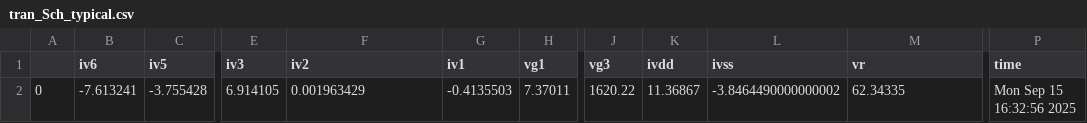
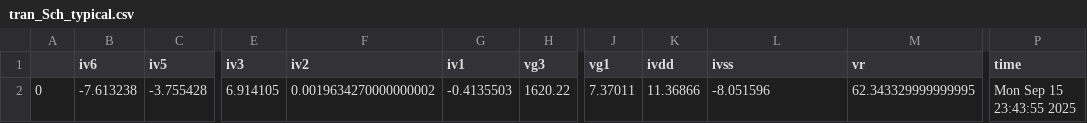
Before and after one commit to analogicus/lelo_tord_sky130A, a CSV file: sim/steininger_gm_bias/results/tran_Sch_typical.csv, drawn as a sheet; only a part is shown, gaps mark what is left out; the diff names each change by its address in the sheet, - before the commit and + after, or states it on an @@ line.

```diff
--- a/sim/steininger_gm_bias/results/tran_Sch_typical.csv
+++ b/sim/steininger_gm_bias/results/tran_Sch_typical.csv
-H1: vg1
+H1: vg3
-J1: vg3
+J1: vg1
-B2 (iv6): -7.613241
+B2 (iv6): -7.613238
-F2 (iv2): 0.001963429
+F2 (iv2): 0.0019634270000000002
-H2 (vg3): 7.37011
+H2 (vg3): 1620.22
-J2 (vg1): 1620.22
+J2 (vg1): 7.37011
-K2 (ivdd): 11.36867
+K2 (ivdd): 11.36866
-L2 (ivss): -3.8464490000000002
+L2 (ivss): -8.051596
-M2 (vr): 62.34335
+M2 (vr): 62.343329999999995
-P2 (time): Mon Sep 15 16:32:56 2025
+P2 (time): Mon Sep 15 23:43:55 2025
```
Also changed, not shown: sim/steininger_gm_bias/results/tran_Sch_etc.csv, sim/steininger_gm_bias/results/tran_Sch_mc.csv, 15 other files.
